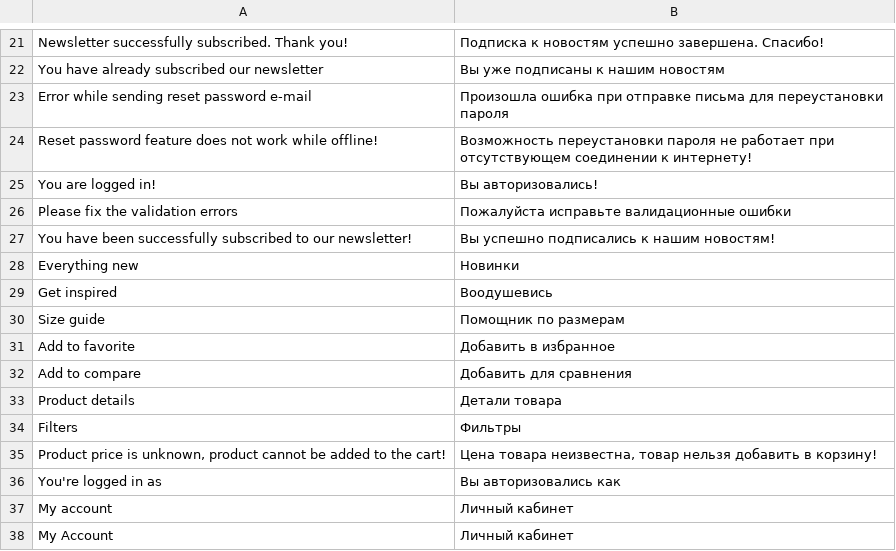
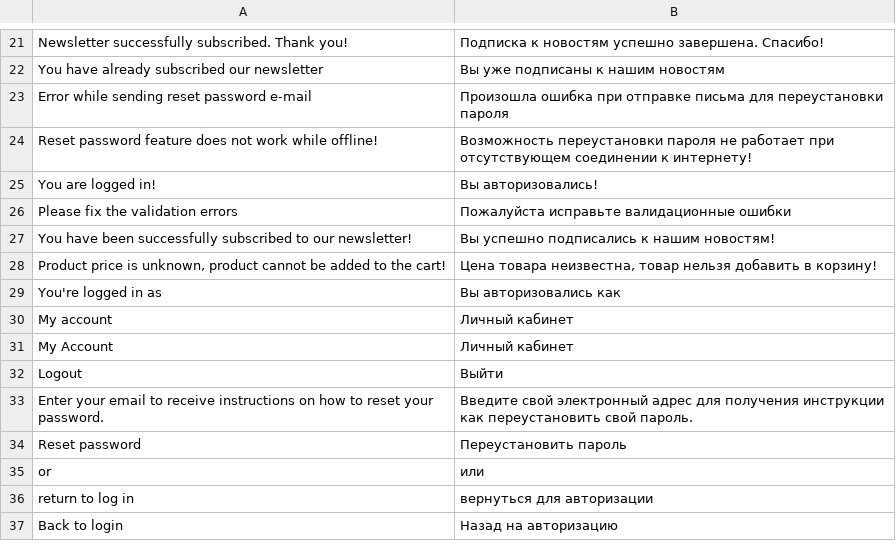
Before and after one commit to vuestorefront/vue-storefront, a CSV file: core/i18n/resource/i18n/ru-RU.csv, drawn as a sheet; only a part is shown, gaps mark what is left out; the shorter side is filled out with more unchanged rows.

```diff
--- a/core/i18n/resource/i18n/ru-RU.csv
+++ b/core/i18n/resource/i18n/ru-RU.csv
@@ -27,9 +27,2 @@
 "You have been successfully subscribed to our newsletter!","Вы успешно подписались к нашим новостям!"
-"Everything new","Новинки"
-"Get inspired","Воодушевись"
-"Size guide", "Помощник по размерам"
-"Add to favorite","Добавить в избранное"
-"Add to compare","Добавить для сравнения"
-"Product details","Детали товара"
-"Filters","Фильтры"
 "Product price is unknown, product cannot be added to the cart!","Цена товара неизвестна, товар нельзя добавить в корзину!"
```
Also changed, not shown: core/i18n/resource/i18n/de-DE.csv, core/i18n/resource/i18n/fr-FR.csv, 7 other files.
